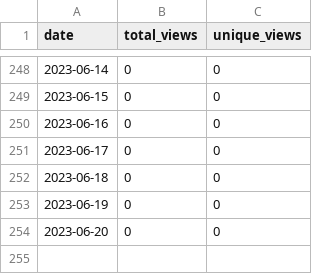
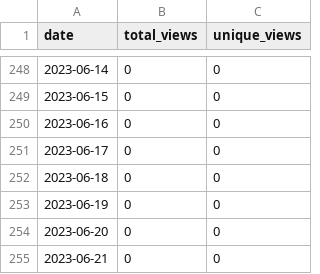
Before and after one commit to merrymitch/COMP4320, a CSV file: .traffic/views.csv, drawn as a sheet; only a part is shown, gaps mark what is left out; the diff names each change by its address in the sheet, - before the commit and + after, or states it on an @@ line.

```diff
--- a/.traffic/views.csv
+++ b/.traffic/views.csv
+row 255: 2023-06-21 | 0 | 0
```
Also changed, not shown: .traffic/clones.csv, 3 other files.
